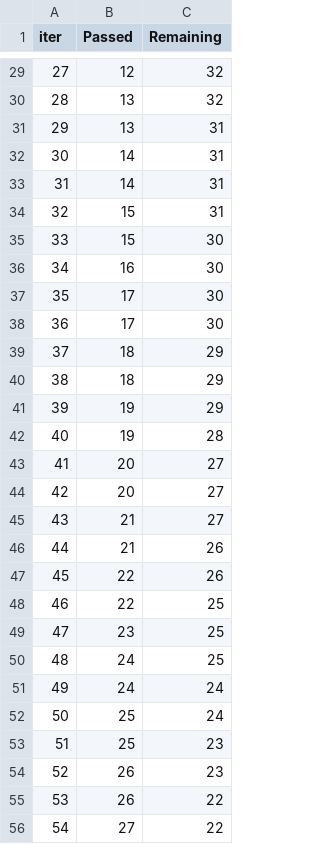
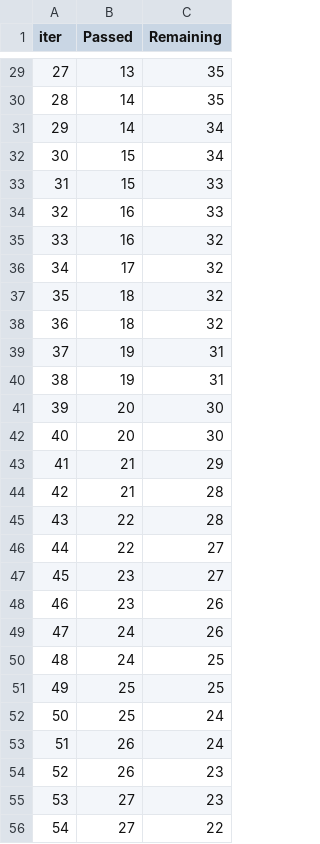
Before and after one commit to ataa599/1_MLOPS_marks_prediction_end_to_end_project, a TSV file: catboost_info/time_left.tsv, drawn as a sheet; only a part is shown, gaps mark what is left out; the diff covers the shown part only.

```diff
--- a/catboost_info/time_left.tsv
+++ b/catboost_info/time_left.tsv
@@ -29,28 +29,28 @@ iter	Passed	Remaining
-27	12	32
-28	13	32
-29	13	31
-30	14	31
-31	14	31
-32	15	31
-33	15	30
-34	16	30
-35	17	30
-36	17	30
-37	18	29
-38	18	29
-39	19	29
-40	19	28
-41	20	27
-42	20	27
-43	21	27
-44	21	26
-45	22	26
-46	22	25
-47	23	25
+27	13	35
+28	14	35
+29	14	34
+30	15	34
+31	15	33
+32	16	33
+33	16	32
+34	17	32
+35	18	32
+36	18	32
+37	19	31
+38	19	31
+39	20	30
+40	20	30
+41	21	29
+42	21	28
+43	22	28
+44	22	27
+45	23	27
+46	23	26
+47	24	26
 48	24	25
-49	24	24
+49	25	25
 50	25	24
-51	25	23
+51	26	24
 52	26	23
-53	26	22
+53	27	23
 54	27	22
```
Also changed, not shown: 56 edited cells elsewhere in this file, 9 other files.
